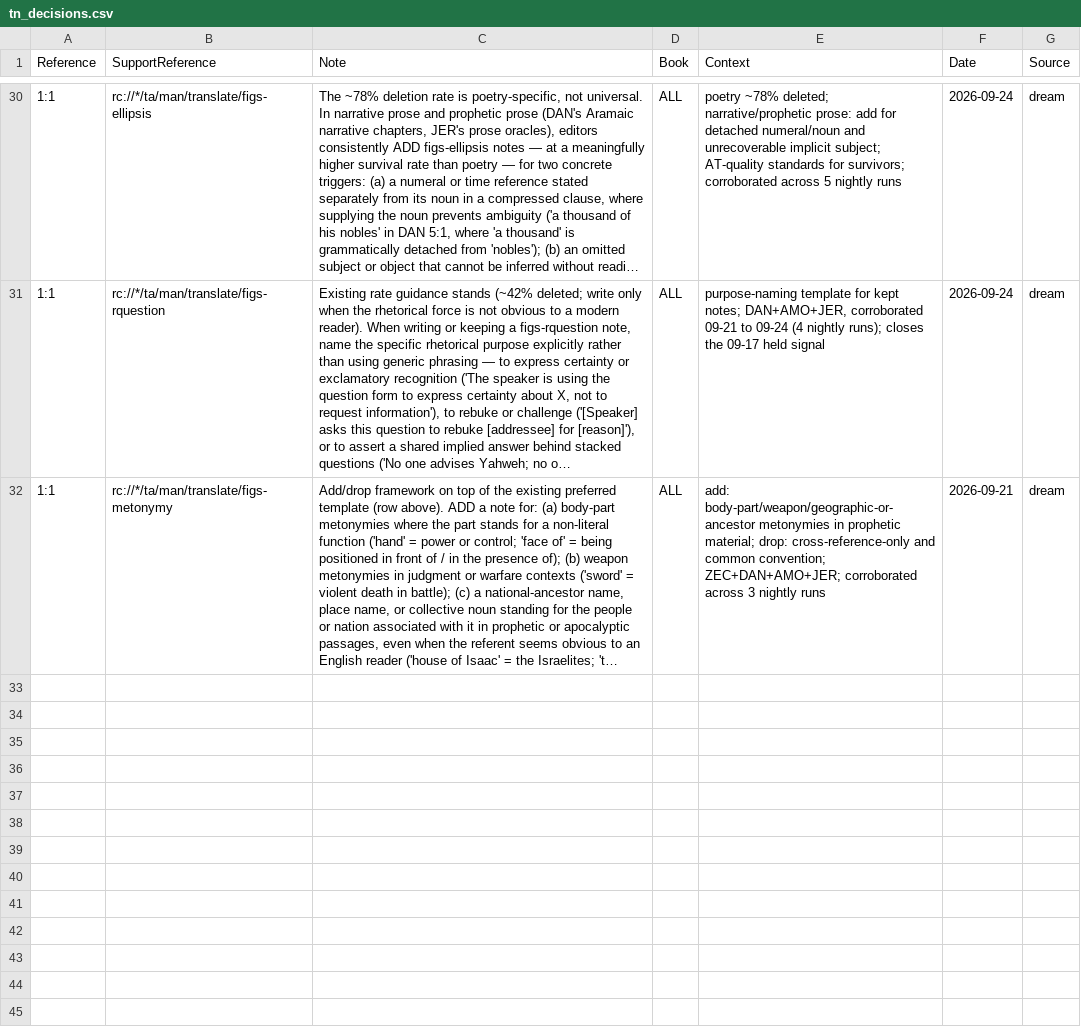
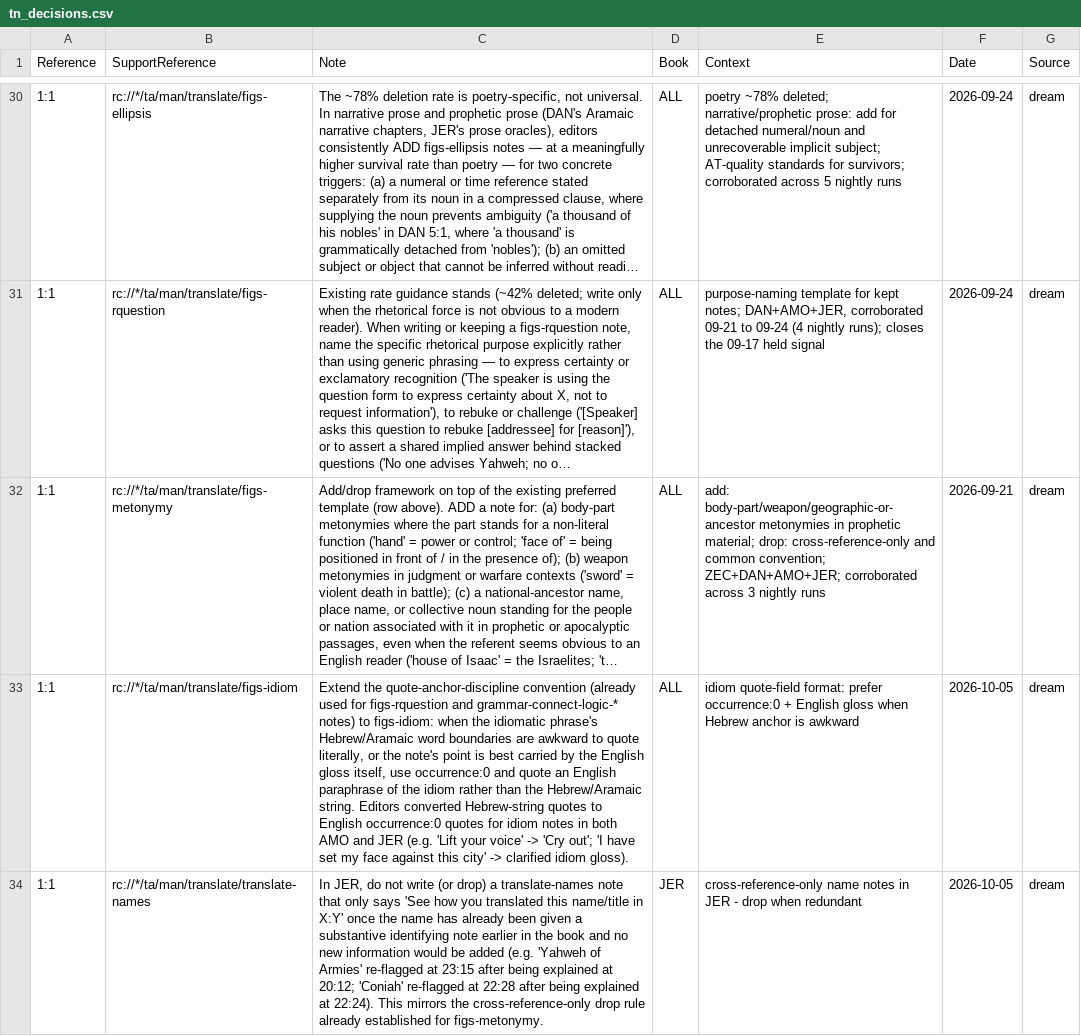
Before and after one commit to unfoldingWord/bp-assistant-skills, a CSV file: data/quick-ref/tn_decisions.csv, drawn as a sheet; only a part is shown, gaps mark what is left out; long unchanged cells end in …; the diff names each change by its address in the sheet, - before the commit and + after, or states it on an @@ line.

Commit message:
chore(dream): consolidate editor feedback (20261005T152358Z)
Most of tonight's TN-note clusters (figs-metaphor, figs-metonymy, figs-abstractnouns, writing-pronouns, figs-explicit, translate-symaction, figs-doublet, figs-rquestion, figs-possession, grammar-connect quote-anchoring, figs-idiom AT-template) duplicate rules already shipped in prior dream runs almost verbatim, so no new proposal was made for them. Two clusters (figs-activepassive|dropped, writing-poetry|dropped) directly contradict standing content-team mandates and are killed. One new general pattern (figs-idiom quote-field format) and one book-scoped pattern (translate-names cross-reference drops in JER) are proposed. Three contradictions are surfaced for human review: an editor-practice vs. mandate conflict already killed above, an unresolved tension in quote-anchor direction for grammar-connect-logic-goal/-contrast notes in JER vs. DAN, and a pre-existing self-contradiction in ult_decisions.csv for H8597.

Review-gated draft — human merges.

```diff
--- a/data/quick-ref/tn_decisions.csv
+++ b/data/quick-ref/tn_decisions.csv
+row 33: 1:1 | rc://*/ta/man/translate/figs-idiom | Extend the quote-anchor-discipline convention (already used for figs-rquestion and grammar-connect-logic-* notes) to figs-idiom: when the idiomatic phrase's Hebrew/Aramaic word boundaries are awkward to quote literally, or the note's point is best carried by the English gloss itself, use occurrence:0 and quote an English paraphrase of the idiom rather than the Hebrew/Aramaic string. Editors converted Hebrew-string quotes to English occurrence:0 quotes for idiom notes in both AMO and JER (e.g. 'Lift your voice' -> 'Cry out'; 'I have set my face against this city' -> clarified idiom gloss). | ALL | idiom quote-field format: prefer occurrence:0 + English gloss when Hebrew anchor is awkward | 2026-10-05 | dream
+row 34: 1:1 | rc://*/ta/man/translate/translate-names | In JER, do not write (or drop) a translate-names note that only says 'See how you translated this name/title in X:Y' once the name has already been given a substantive identifying note earlier in the book and no new information would be added (e.g. 'Yahweh of Armies' re-flagged at 23:15 after being explained at 20:12; 'Coniah' re-flagged at 22:28 after being explained at 22:24). This mirrors the cross-reference-only drop rule already established for figs-metonymy. | JER | cross-reference-only name notes in JER - drop when redundant | 2026-10-05 | dream
```
Also changed, not shown: 1 other file.
